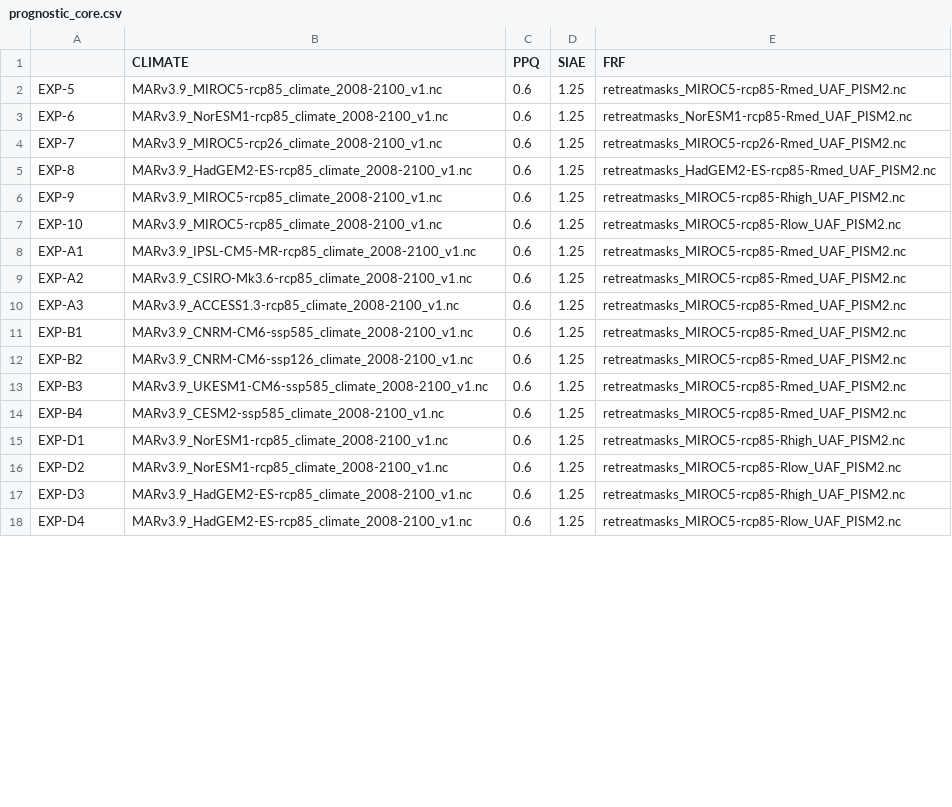
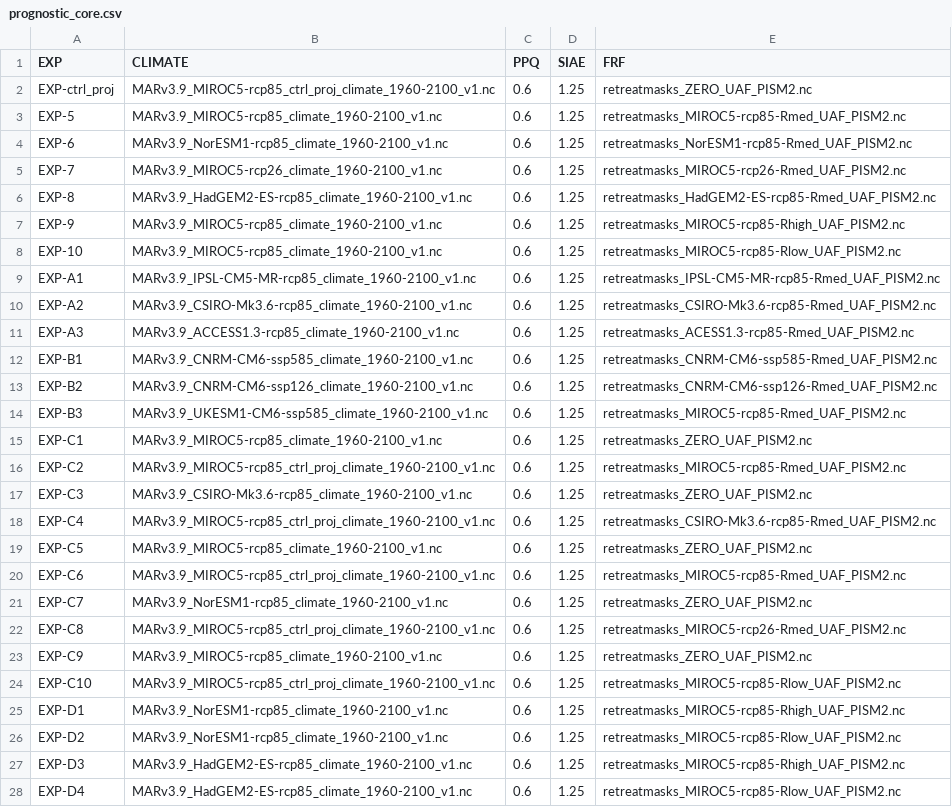
Before and after one commit to pism/pism-greenland, a CSV file: uncertainty_qunatification/prognostic_core.csv, drawn as a sheet; only a part is shown; the diff covers the shown part only.

```diff
--- a/uncertainty_qunatification/prognostic_core.csv
+++ b/uncertainty_qunatification/prognostic_core.csv
@@ -1,18 +1,28 @@
-,CLIMATE,PPQ,SIAE,FRF
-EXP-5,MARv3.9_MIROC5-rcp85_climate_2008-2100_v1.nc,0.6,1.25,retreatmasks_MIROC5-rcp85-Rmed_UAF_PISM2.nc
-EXP-6,MARv3.9_NorESM1-rcp85_climate_2008-2100_v1.nc,0.6,1.25,retreatmasks_NorESM1-rcp85-Rmed_UAF_PISM2.nc
-EXP-7,MARv3.9_MIROC5-rcp26_climate_2008-2100_v1.nc,0.6,1.25,retreatmasks_MIROC5-rcp26-Rmed_UAF_PISM2.nc
-EXP-8,MARv3.9_HadGEM2-ES-rcp85_climate_2008-2100_v1.nc,0.6,1.25,retreatmasks_HadGEM2-ES-rcp85-Rmed_UAF_PISM2.nc
-EXP-9,MARv3.9_MIROC5-rcp85_climate_2008-2100_v1.nc,0.6,1.25,retreatmasks_MIROC5-rcp85-Rhigh_UAF_PISM2.nc
-EXP-10,MARv3.9_MIROC5-rcp85_climate_2008-2100_v1.nc,0.6,1.25,retreatmasks_MIROC5-rcp85-Rlow_UAF_PISM2.nc
-EXP-A1,MARv3.9_IPSL-CM5-MR-rcp85_climate_2008-2100_v1.nc,0.6,1.25,retreatmasks_MIROC5-rcp85-Rmed_UAF_PISM2.nc
-EXP-A2,MARv3.9_CSIRO-Mk3.6-rcp85_climate_2008-2100_v1.nc,0.6,1.25,retreatmasks_MIROC5-rcp85-Rmed_UAF_PISM2.nc
-EXP-A3,MARv3.9_ACCESS1.3-rcp85_climate_2008-2100_v1.nc,0.6,1.25,retreatmasks_MIROC5-rcp85-Rmed_UAF_PISM2.nc
-EXP-B1,MARv3.9_CNRM-CM6-ssp585_climate_2008-2100_v1.nc,0.6,1.25,retreatmasks_MIROC5-rcp85-Rmed_UAF_PISM2.nc
-EXP-B2,MARv3.9_CNRM-CM6-ssp126_climate_2008-2100_v1.nc,0.6,1.25,retreatmasks_MIROC5-rcp85-Rmed_UAF_PISM2.nc
-EXP-B3,MARv3.9_UKESM1-CM6-ssp585_climate_2008-2100_v1.nc,0.6,1.25,retreatmasks_MIROC5-rcp85-Rmed_UAF_PISM2.nc
-EXP-B4,MARv3.9_CESM2-ssp585_climate_2008-2100_v1.nc,0.6,1.25,retreatmasks_MIROC5-rcp85-Rmed_UAF_PISM2.nc
-EXP-D1,MARv3.9_NorESM1-rcp85_climate_2008-2100_v1.nc,0.6,1.25,retreatmasks_MIROC5-rcp85-Rhigh_UAF_PISM2.nc
-EXP-D2,MARv3.9_NorESM1-rcp85_climate_2008-2100_v1.nc,0.6,1.25,retreatmasks_MIROC5-rcp85-Rlow_UAF_PISM2.nc
-EXP-D3,MARv3.9_HadGEM2-ES-rcp85_climate_2008-2100_v1.nc,0.6,1.25,retreatmasks_MIROC5-rcp85-Rhigh_UAF_PISM2.nc
-EXP-D4,MARv3.9_HadGEM2-ES-rcp85_climate_2008-2100_v1.nc,0.6,1.25,retreatmasks_MIROC5-rcp85-Rlow_UAF_PISM2.nc
+EXP,CLIMATE,PPQ,SIAE,FRF
+EXP-ctrl_proj,MARv3.9_MIROC5-rcp85_ctrl_proj_climate_1960-2100_v1.nc,0.6,1.25,retreatmasks_ZERO_UAF_PISM2.nc
+EXP-5,MARv3.9_MIROC5-rcp85_climate_1960-2100_v1.nc,0.6,1.25,retreatmasks_MIROC5-rcp85-Rmed_UAF_PISM2.nc
+EXP-6,MARv3.9_NorESM1-rcp85_climate_1960-2100_v1.nc,0.6,1.25,retreatmasks_NorESM1-rcp85-Rmed_UAF_PISM2.nc
+EXP-7,MARv3.9_MIROC5-rcp26_climate_1960-2100_v1.nc,0.6,1.25,retreatmasks_MIROC5-rcp26-Rmed_UAF_PISM2.nc
+EXP-8,MARv3.9_HadGEM2-ES-rcp85_climate_1960-2100_v1.nc,0.6,1.25,retreatmasks_HadGEM2-ES-rcp85-Rmed_UAF_PISM2.nc
+EXP-9,MARv3.9_MIROC5-rcp85_climate_1960-2100_v1.nc,0.6,1.25,retreatmasks_MIROC5-rcp85-Rhigh_UAF_PISM2.nc
+EXP-10,MARv3.9_MIROC5-rcp85_climate_1960-2100_v1.nc,0.6,1.25,retreatmasks_MIROC5-rcp85-Rlow_UAF_PISM2.nc
+EXP-A1,MARv3.9_IPSL-CM5-MR-rcp85_climate_1960-2100_v1.nc,0.6,1.25,retreatmasks_IPSL-CM5-MR-rcp85-Rmed_UAF_PISM2.nc
+EXP-A2,MARv3.9_CSIRO-Mk3.6-rcp85_climate_1960-2100_v1.nc,0.6,1.25,retreatmasks_CSIRO-Mk3.6-rcp85-Rmed_UAF_PISM2.nc
+EXP-A3,MARv3.9_ACCESS1.3-rcp85_climate_1960-2100_v1.nc,0.6,1.25,retreatmasks_ACESS1.3-rcp85-Rmed_UAF_PISM2.nc
+EXP-B1,MARv3.9_CNRM-CM6-ssp585_climate_1960-2100_v1.nc,0.6,1.25,retreatmasks_CNRM-CM6-ssp585-Rmed_UAF_PISM2.nc
+EXP-B2,MARv3.9_CNRM-CM6-ssp126_climate_1960-2100_v1.nc,0.6,1.25,retreatmasks_CNRM-CM6-ssp126-Rmed_UAF_PISM2.nc
+EXP-B3,MARv3.9_UKESM1-CM6-ssp585_climate_1960-2100_v1.nc,0.6,1.25,retreatmasks_MIROC5-rcp85-Rmed_UAF_PISM2.nc
+EXP-C1,MARv3.9_MIROC5-rcp85_climate_1960-2100_v1.nc,0.6,1.25,retreatmasks_ZERO_UAF_PISM2.nc
+EXP-C2,MARv3.9_MIROC5-rcp85_ctrl_proj_climate_1960-2100_v1.nc,0.6,1.25,retreatmasks_MIROC5-rcp85-Rmed_UAF_PISM2.nc
+EXP-C3,MARv3.9_CSIRO-Mk3.6-rcp85_climate_1960-2100_v1.nc,0.6,1.25,retreatmasks_ZERO_UAF_PISM2.nc
+EXP-C4,MARv3.9_MIROC5-rcp85_ctrl_proj_climate_1960-2100_v1.nc,0.6,1.25,retreatmasks_CSIRO-Mk3.6-rcp85-Rmed_UAF_PISM2.nc
+EXP-C5,MARv3.9_MIROC5-rcp85_climate_1960-2100_v1.nc,0.6,1.25,retreatmasks_ZERO_UAF_PISM2.nc
+EXP-C6,MARv3.9_MIROC5-rcp85_ctrl_proj_climate_1960-2100_v1.nc,0.6,1.25,retreatmasks_MIROC5-rcp85-Rmed_UAF_PISM2.nc
+EXP-C7,MARv3.9_NorESM1-rcp85_climate_1960-2100_v1.nc,0.6,1.25,retreatmasks_ZERO_UAF_PISM2.nc
+EXP-C8,MARv3.9_MIROC5-rcp85_ctrl_proj_climate_1960-2100_v1.nc,0.6,1.25,retreatmasks_MIROC5-rcp26-Rmed_UAF_PISM2.nc
+EXP-C9,MARv3.9_MIROC5-rcp85_climate_1960-2100_v1.nc,0.6,1.25,retreatmasks_ZERO_UAF_PISM2.nc
+EXP-C10,MARv3.9_MIROC5-rcp85_ctrl_proj_climate_1960-2100_v1.nc,0.6,1.25,retreatmasks_MIROC5-rcp85-Rlow_UAF_PISM2.nc
+EXP-D1,MARv3.9_NorESM1-rcp85_climate_1960-2100_v1.nc,0.6,1.25,retreatmasks_MIROC5-rcp85-Rhigh_UAF_PISM2.nc
+EXP-D2,MARv3.9_NorESM1-rcp85_climate_1960-2100_v1.nc,0.6,1.25,retreatmasks_MIROC5-rcp85-Rlow_UAF_PISM2.nc
+EXP-D3,MARv3.9_HadGEM2-ES-rcp85_climate_1960-2100_v1.nc,0.6,1.25,retreatmasks_MIROC5-rcp85-Rhigh_UAF_PISM2.nc
+EXP-D4,MARv3.9_HadGEM2-ES-rcp85_climate_1960-2100_v1.nc,0.6,1.25,retreatmasks_MIROC5-rcp85-Rlow_UAF_PISM2.nc
```
Also changed, not shown: 12 edited cells elsewhere in this file, uncertainty_qunatification/historical_discharge_given.csv, uncertainty_qunatification/prognostic_open.csv, 2 other files.
